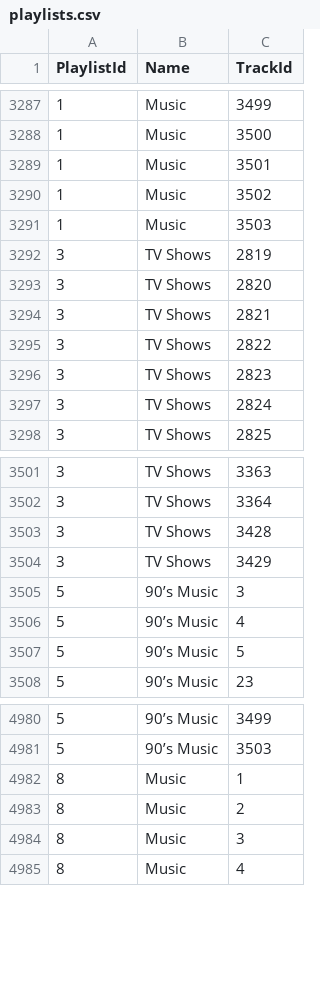
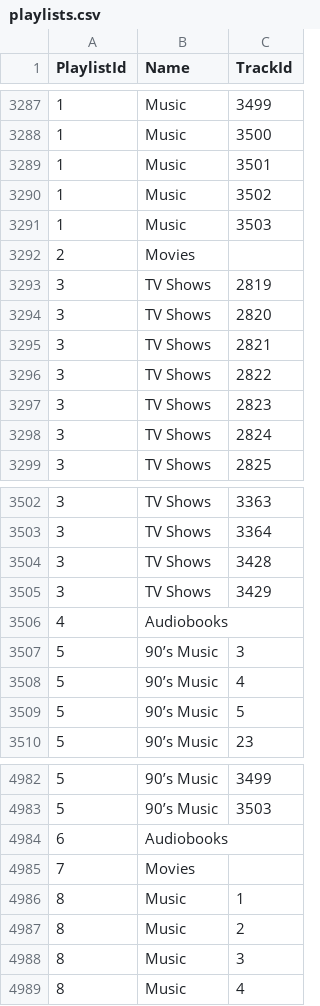
Before and after one commit to MaxAtkinson/BigDataCW1, a CSV file: data/mongo/playlists.csv, drawn as a sheet; only a part is shown, gaps mark what is left out; the diff names each change by its address in the sheet, - before the commit and + after, or states it on an @@ line.

Commit message:
Add transform and load tracks and playlist

```diff
--- a/data/mongo/playlists.csv
+++ b/data/mongo/playlists.csv
+row 3292: 2 | Movies
+row 3506: 4 | Audiobooks
+row 4984: 6 | Audiobooks
+row 4985: 7 | Movies
```
Also changed, not shown: data/mongo/artists.csv, data/mongo/tracks.csv, 2 other files.
